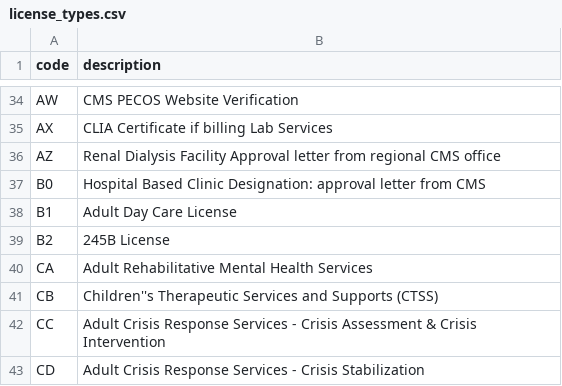
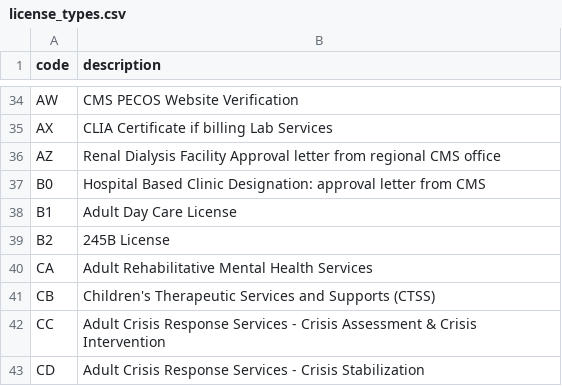
Before and after one commit to SolutionGuidance/psm, a CSV file: psm-app/db/seeds/license_types.csv, drawn as a sheet; only a part is shown, gaps mark what is left out.

Commit message:
Patch license status seed
Liquibase does not require escaped quotes, so this data was being
inserted incorrectly.

```diff
--- a/psm-app/db/seeds/license_types.csv
+++ b/psm-app/db/seeds/license_types.csv
@@ -40,3 +40,3 @@ code,description
 "CA","Adult Rehabilitative Mental Health Services"
-"CB","Children''s Therapeutic Services and Supports (CTSS)"
+"CB","Children's Therapeutic Services and Supports (CTSS)"
 "CC","Adult Crisis Response Services - Crisis Assessment & Crisis Intervention"
```
